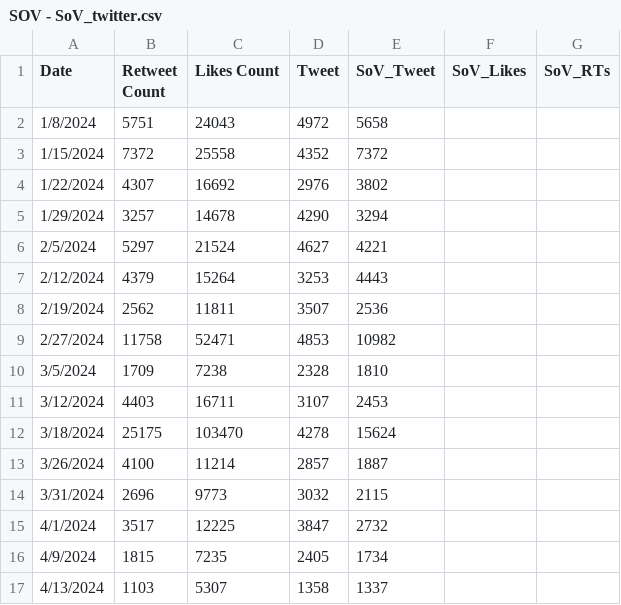
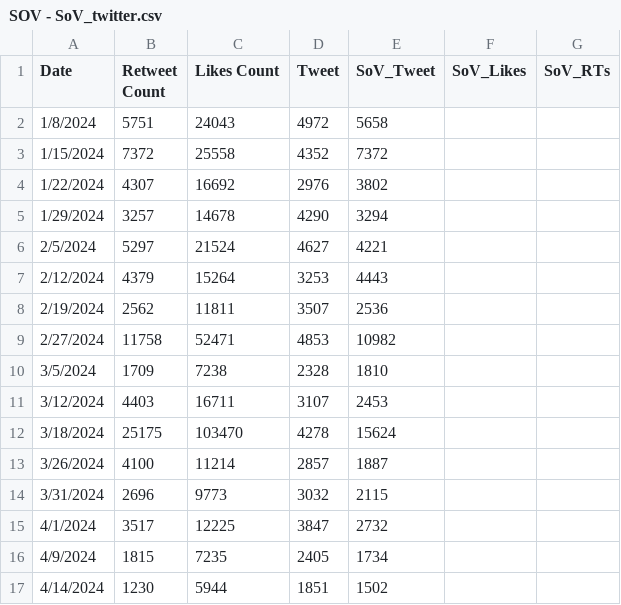
Before and after one commit to Cprogram06/smcp-dashboard, a CSV file: csvs/SOV - SoV_twitter.csv, drawn as a sheet.

```diff
--- a/csvs/SOV - SoV_twitter.csv
+++ b/csvs/SOV - SoV_twitter.csv
@@ -16,2 +16,2 @@ Date,Retweet Count,Likes Count,Tweet,SoV_Tweet,SoV_Likes,SoV_RTs
 4/9/2024,1815,7235,2405,1734,,
-4/13/2024,1103,5307,1358,1337,,
+4/14/2024,1230,5944,1851,1502,,
```
Also changed, not shown: csvs/SOV - Twitter_RVF - Copy.csv, csvs/SOV - Twitter_RVF.csv, 2 other files.
